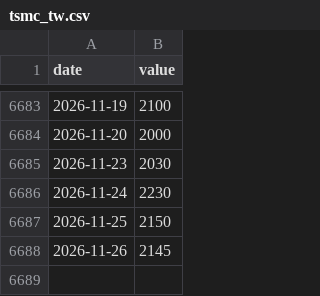
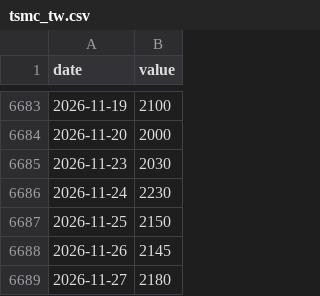
Before and after one commit to Kacaw/TAIEXtoVT, a CSV file: data/tsmc_tw.csv, drawn as a sheet; only a part is shown, gaps mark what is left out; the diff names each change by its address in the sheet, - before the commit and + after, or states it on an @@ line.

```diff
--- a/data/tsmc_tw.csv
+++ b/data/tsmc_tw.csv
+row 6689: 2026-11-27 | 2180
```
Also changed, not shown: data/taiex_ex_tsmc_estimated.csv, data/tsmc_tw_close.csv.
